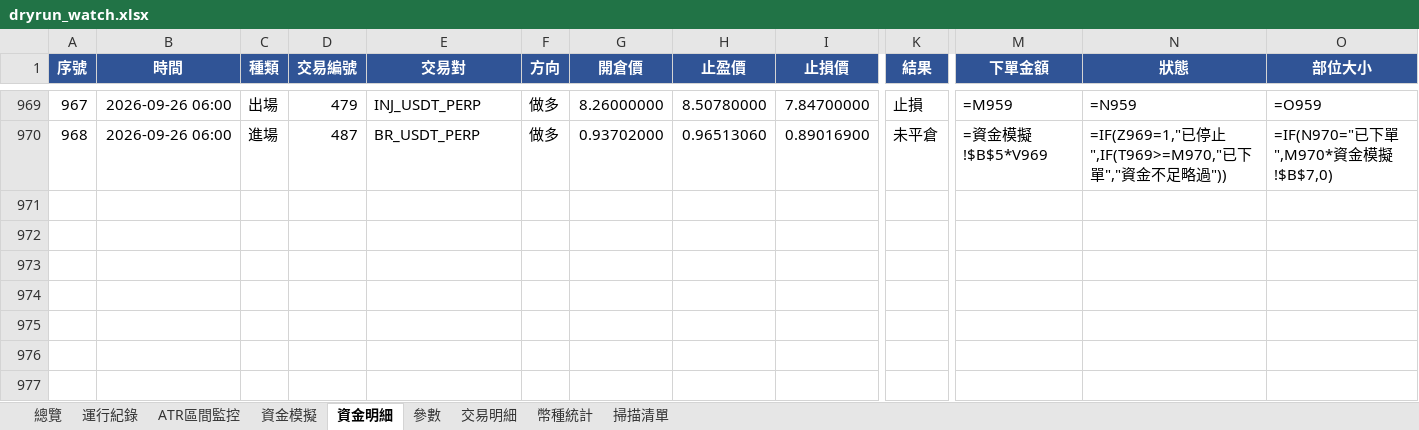
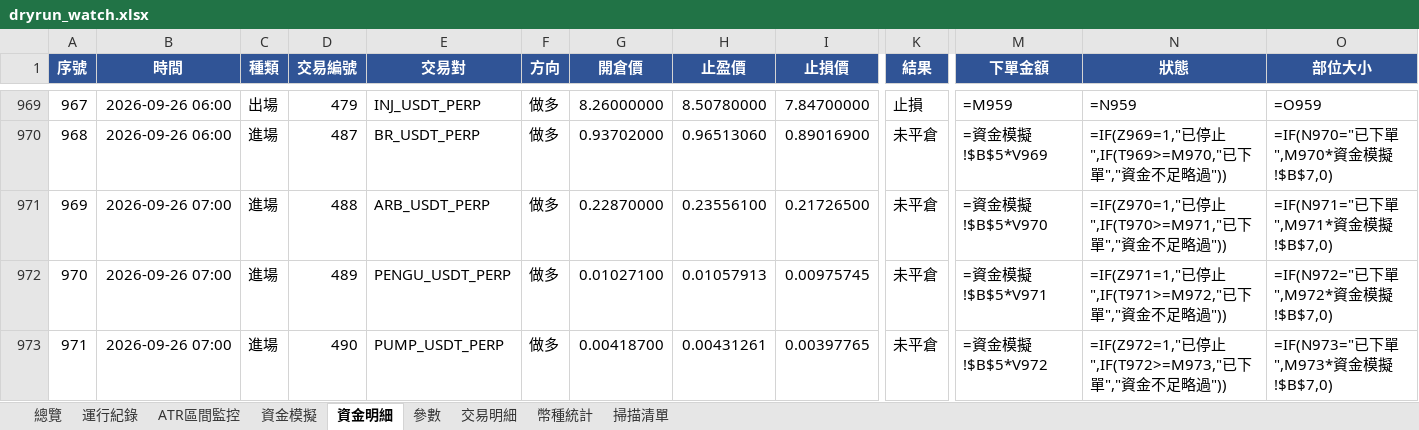
Before and after one commit to timzen43210/Crypto_Trader, an Excel workbook: output/dryrun_watch.xlsx, sheet 資金明細, drawn as a sheet; only a part is shown, gaps mark what is left out; values as stored, in another font and other column widths than the file's, no borders; formulas without a stored value are shown as written; conditional formats not drawn; rows hold the shown columns only; the diff names each change by its address in the sheet, - before the commit and + after, or states it on an @@ line.

```diff
--- a/output/dryrun_watch.xlsx (sheet 資金明細)
+++ b/output/dryrun_watch.xlsx (sheet 資金明細)
+row 971: 969 | 2026-09-26 07:00 | 進場 | 488 | ARB_USDT_PERP | 做多 | 0.22870000 | 0.23556100 | 0.21726500 | 未平倉 | =資金模擬!$B$5*V970 | =IF(Z970=1,"已停止",IF(T970>=M971,"已下單","資金不足略過")) | =IF(N971="已下單",M971*資金模擬!$B$7,0)
+row 972: 970 | 2026-09-26 07:00 | 進場 | 489 | PENGU_USDT_PERP | 做多 | 0.01027100 | 0.01057913 | 0.00975745 | 未平倉 | =資金模擬!$B$5*V971 | =IF(Z971=1,"已停止",IF(T971>=M972,"已下單","資金不足略過")) | =IF(N972="已下單",M972*資金模擬!$B$7,0)
+row 973: 971 | 2026-09-26 07:00 | 進場 | 490 | PUMP_USDT_PERP | 做多 | 0.00418700 | 0.00431261 | 0.00397765 | 未平倉 | =資金模擬!$B$5*V972 | =IF(Z972=1,"已停止",IF(T972>=M973,"已下單","資金不足略過")) | =IF(N973="已下單",M973*資金模擬!$B$7,0)
```
Also changed, not shown: sheet 幣種統計, sheet 交易明細, sheet 總覽, sheet 資金模擬, sheet 運行紀錄, sheet 掃描清單, 1 more sheet, charts or pictures, output/dryrun_rev.xlsx, output/dryrun_rev_wide.xlsx, 4 other files.
